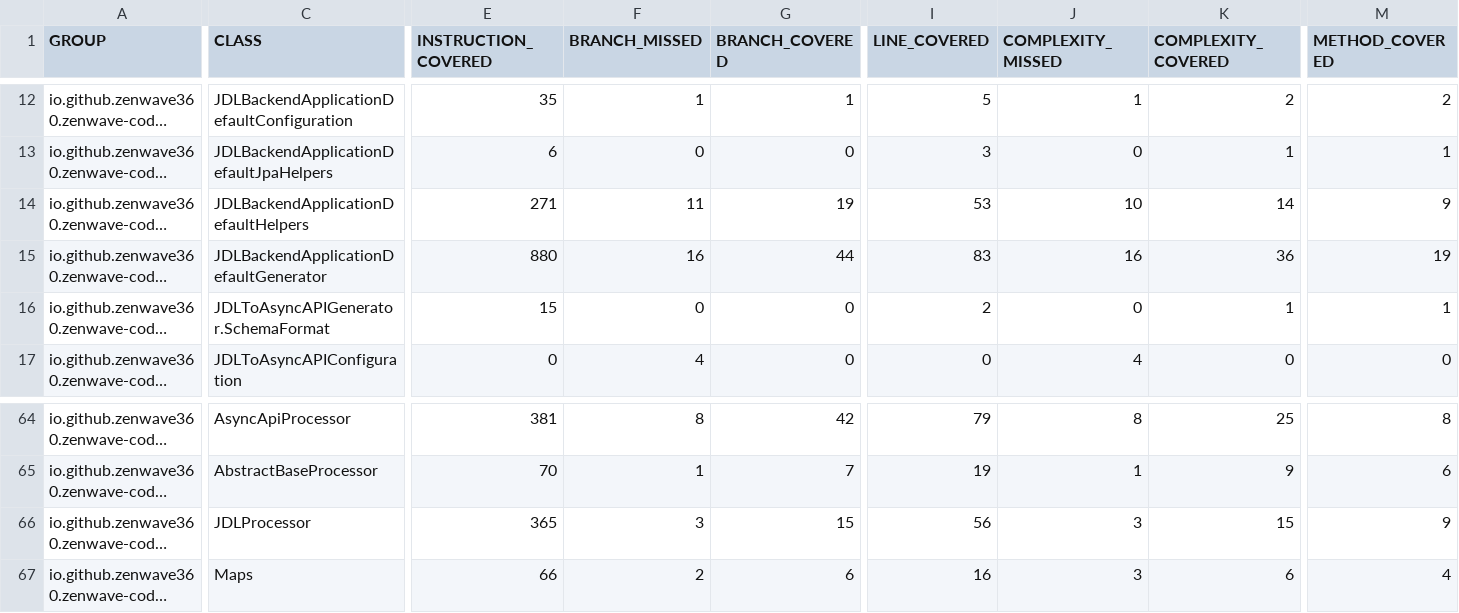
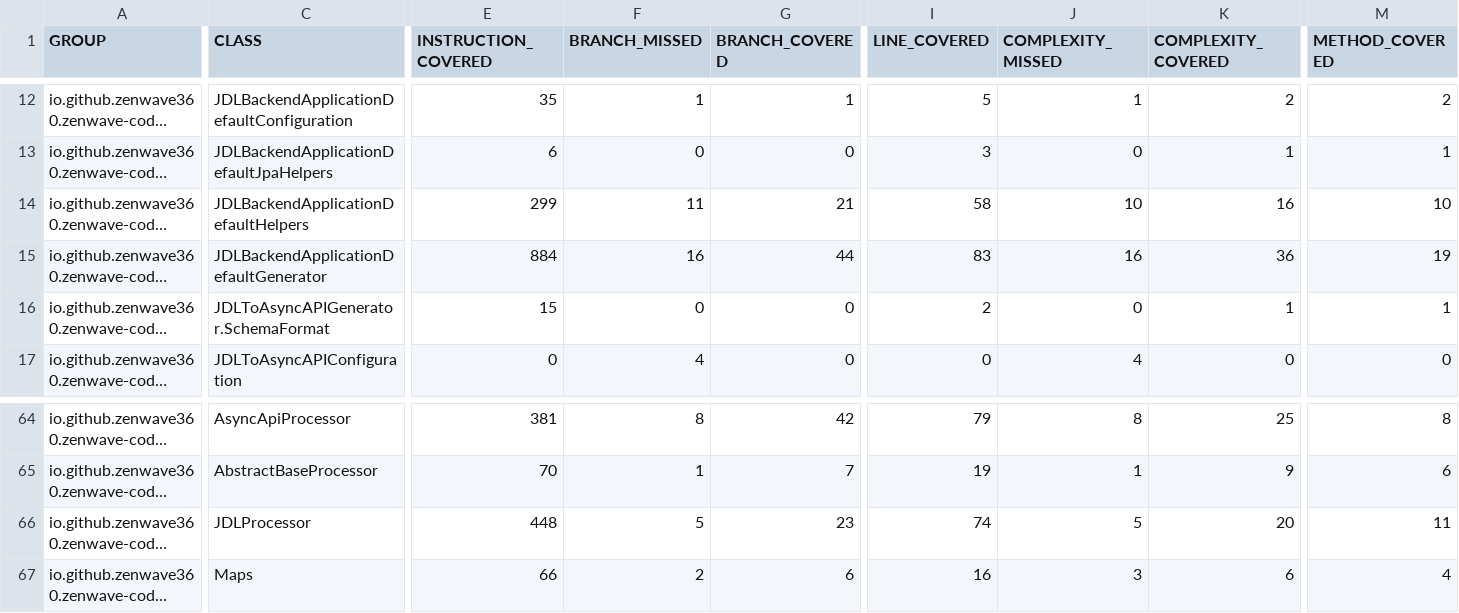
Before and after one commit to ZenWave360/zenwave-sdk, a CSV file: jacoco-report.csv, drawn as a sheet; only a part is shown, gaps mark what is left out; long unchanged cells end in …; the diff names each change by its address in the sheet, - before the commit and + after, or states it on an @@ line.

```diff
--- a/jacoco-report.csv
+++ b/jacoco-report.csv
-E14 (INSTRUCTION_COVERED): 271
+E14 (INSTRUCTION_COVERED): 299
-G14 (BRANCH_COVERED): 19
+G14 (BRANCH_COVERED): 21
-I14 (LINE_COVERED): 53
+I14 (LINE_COVERED): 58
-K14 (COMPLEXITY_COVERED): 14
+K14 (COMPLEXITY_COVERED): 16
-M14 (METHOD_COVERED): 9
+M14 (METHOD_COVERED): 10
-E15 (INSTRUCTION_COVERED): 880
+E15 (INSTRUCTION_COVERED): 884
-E66 (INSTRUCTION_COVERED): 365
+E66 (INSTRUCTION_COVERED): 448
-F66 (BRANCH_MISSED): 3
+F66 (BRANCH_MISSED): 5
-G66 (BRANCH_COVERED): 15
+G66 (BRANCH_COVERED): 23
-I66 (LINE_COVERED): 56
+I66 (LINE_COVERED): 74
-J66 (COMPLEXITY_MISSED): 3
+J66 (COMPLEXITY_MISSED): 5
-K66 (COMPLEXITY_COVERED): 15
+K66 (COMPLEXITY_COVERED): 20
-M66 (METHOD_COVERED): 9
+M66 (METHOD_COVERED): 11
```
Also changed, not shown: jacoco/plugins/jdl-backend-application-default/target/site/jacoco/jacoco.csv, jacoco/zenwave-code-generator-cli/target/site/jacoco/jacoco.csv, 21 other files.
